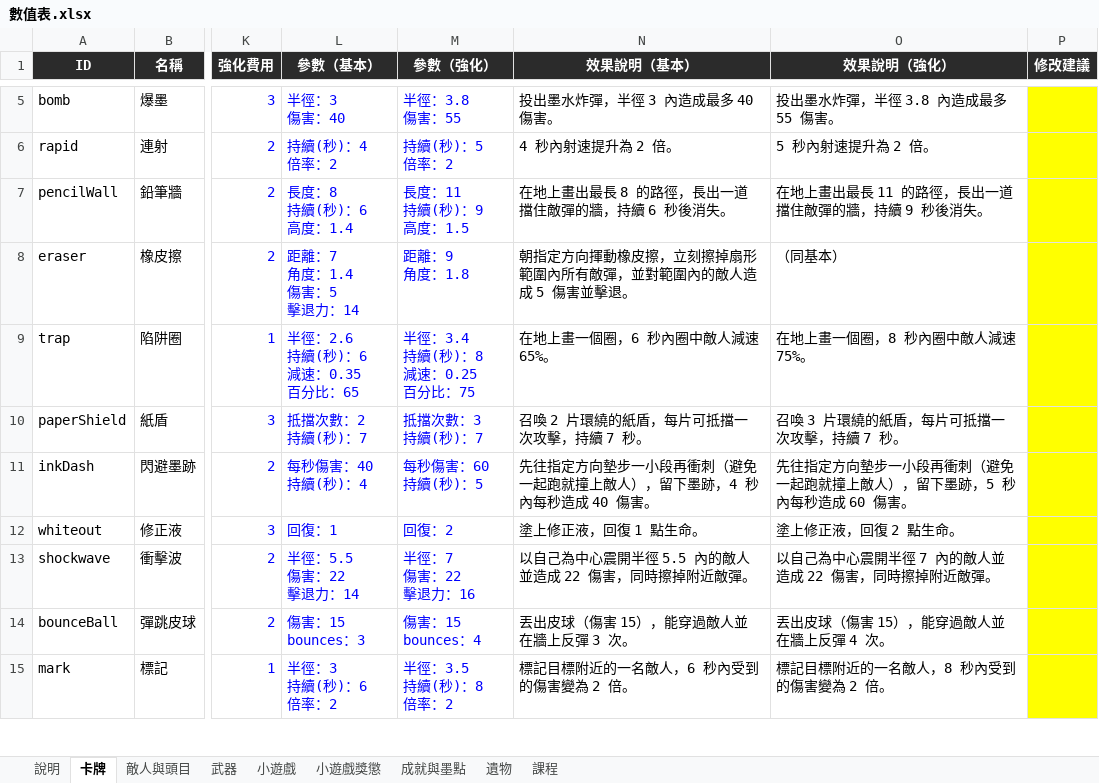
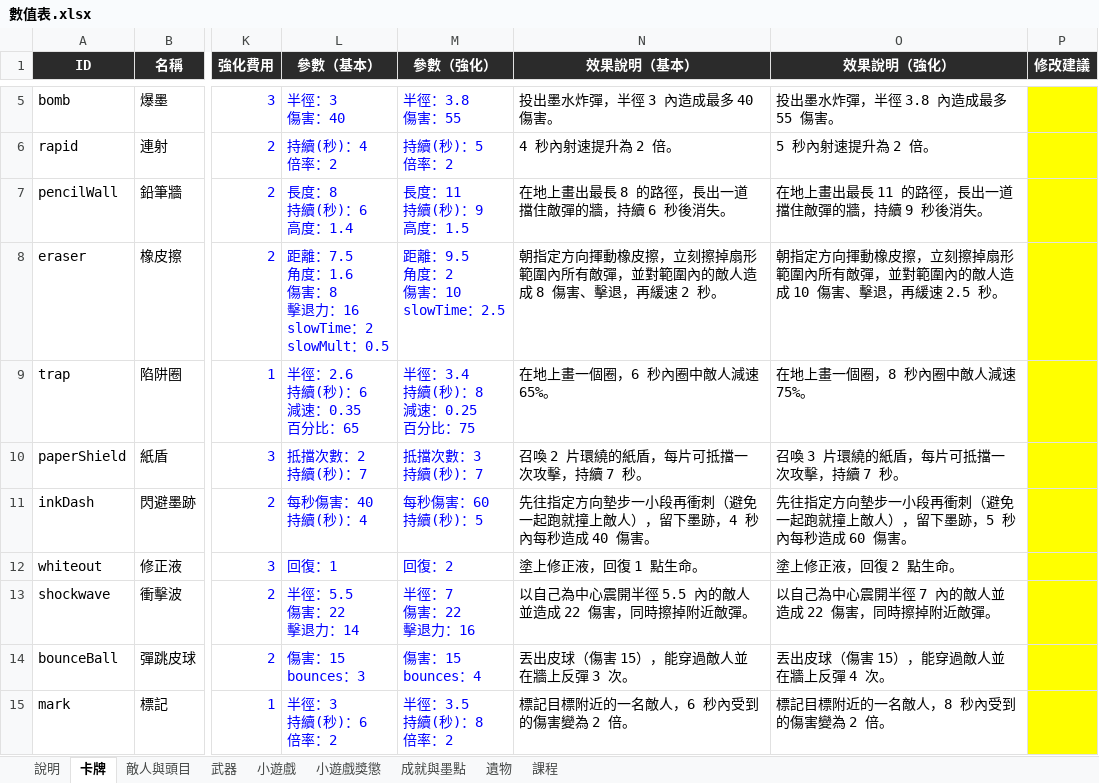
Before and after one commit to archie-30/INKRAGE, an Excel workbook: 數值表.xlsx, sheet 卡牌, drawn as a sheet; only a part is shown, gaps mark what is left out; values as stored, in another font and other column widths than the file's, no borders; charts and pictures not drawn; ↵ is a line break in a cell; the diff names each change by its address in the sheet, - before the commit and + after, or states it on an @@ line.

```diff
--- a/數值表.xlsx (sheet 卡牌)
+++ b/數值表.xlsx (sheet 卡牌)
-L8 (參數（基本）): 距離：7 ↵ 角度：1.4 ↵ 傷害：5 ↵ 擊退力：14
+L8 (參數（基本）): 距離：7.5 ↵ 角度：1.6 ↵ 傷害：8 ↵ 擊退力：16 ↵ slowTime：2 ↵ slowMult：0.5
-M8 (參數（強化）): 距離：9 ↵ 角度：1.8
+M8 (參數（強化）): 距離：9.5 ↵ 角度：2 ↵ 傷害：10 ↵ slowTime：2.5
-N8 (效果說明（基本）): …人造成 5 傷害並擊退。
+N8 (效果說明（基本）): …人造成 8 傷害、擊退，再緩速 2 秒。
-O8 (效果說明（強化）): （同基本）
+O8 (效果說明（強化）): 朝指定方向揮動橡皮擦，立刻擦掉扇形範圍內所有敵彈，並對範圍內的敵人造成 10 傷害、擊退，再緩速 2.5 秒。
```
Also changed, not shown: 18 other files.
